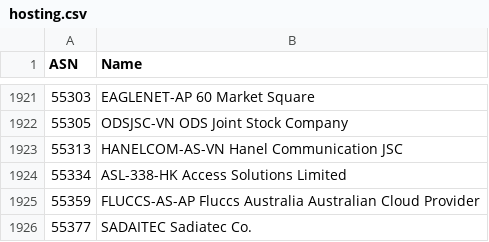
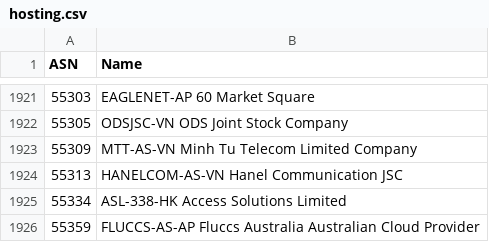
Before and after one commit to Munzy/blackbox, a CSV file: blocks/hosting/hosting.csv, drawn as a sheet; only a part is shown, gaps mark what is left out; the shorter side is filled out with more unchanged rows.

Commit message:
Update from https://github.com/Munzy/blackbox/commit/59275377c642680afd83f78d8f4df7e1f628077e

```diff
--- a/blocks/hosting/hosting.csv
+++ b/blocks/hosting/hosting.csv
@@ -1922,2 +1922,3 @@ ASN,Name
 55305,"ODSJSC-VN ODS Joint Stock Company"
+55309,"MTT-AS-VN Minh Tu Telecom Limited Company"
 55313,"HANELCOM-AS-VN Hanel Communication JSC"
```
